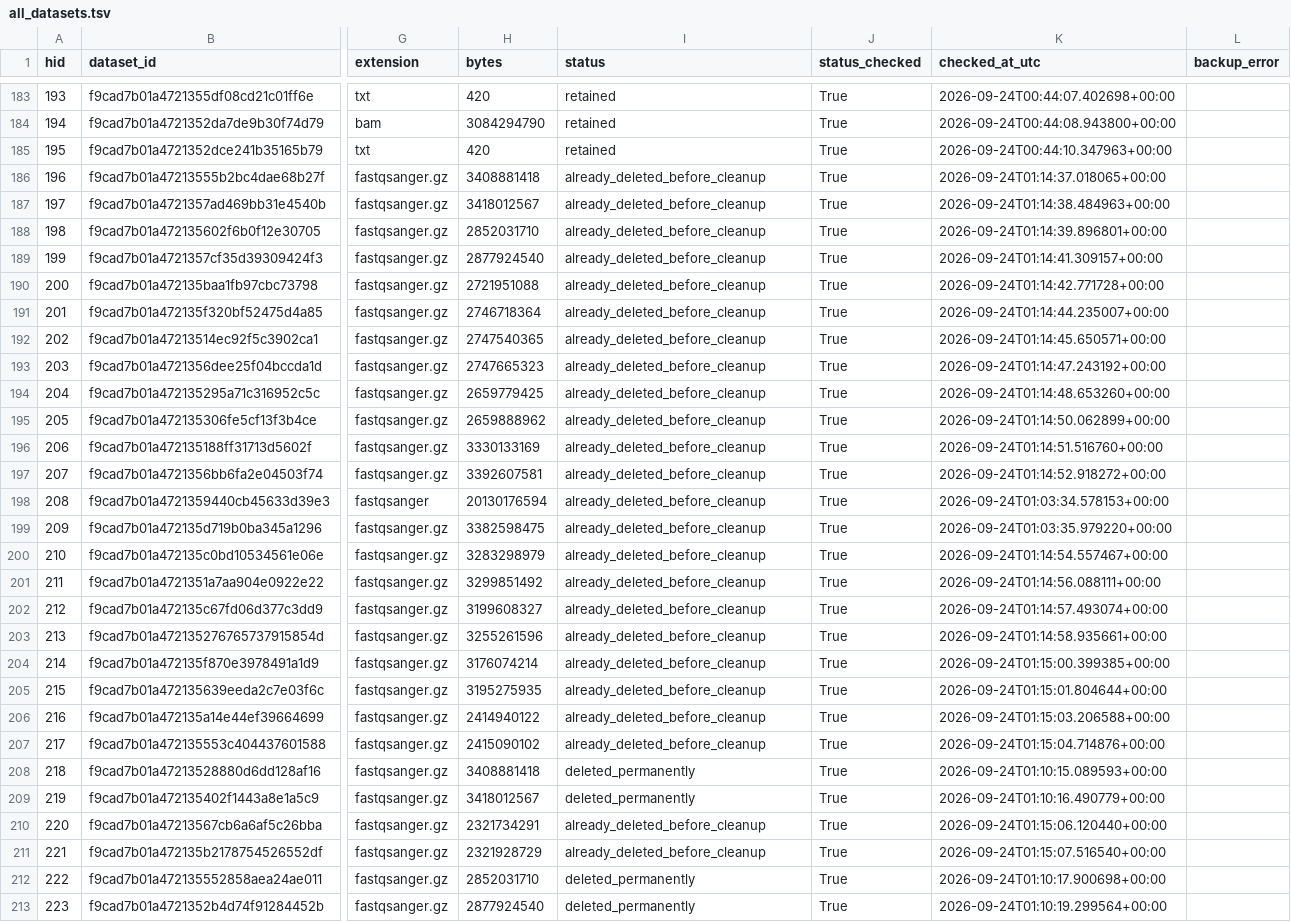
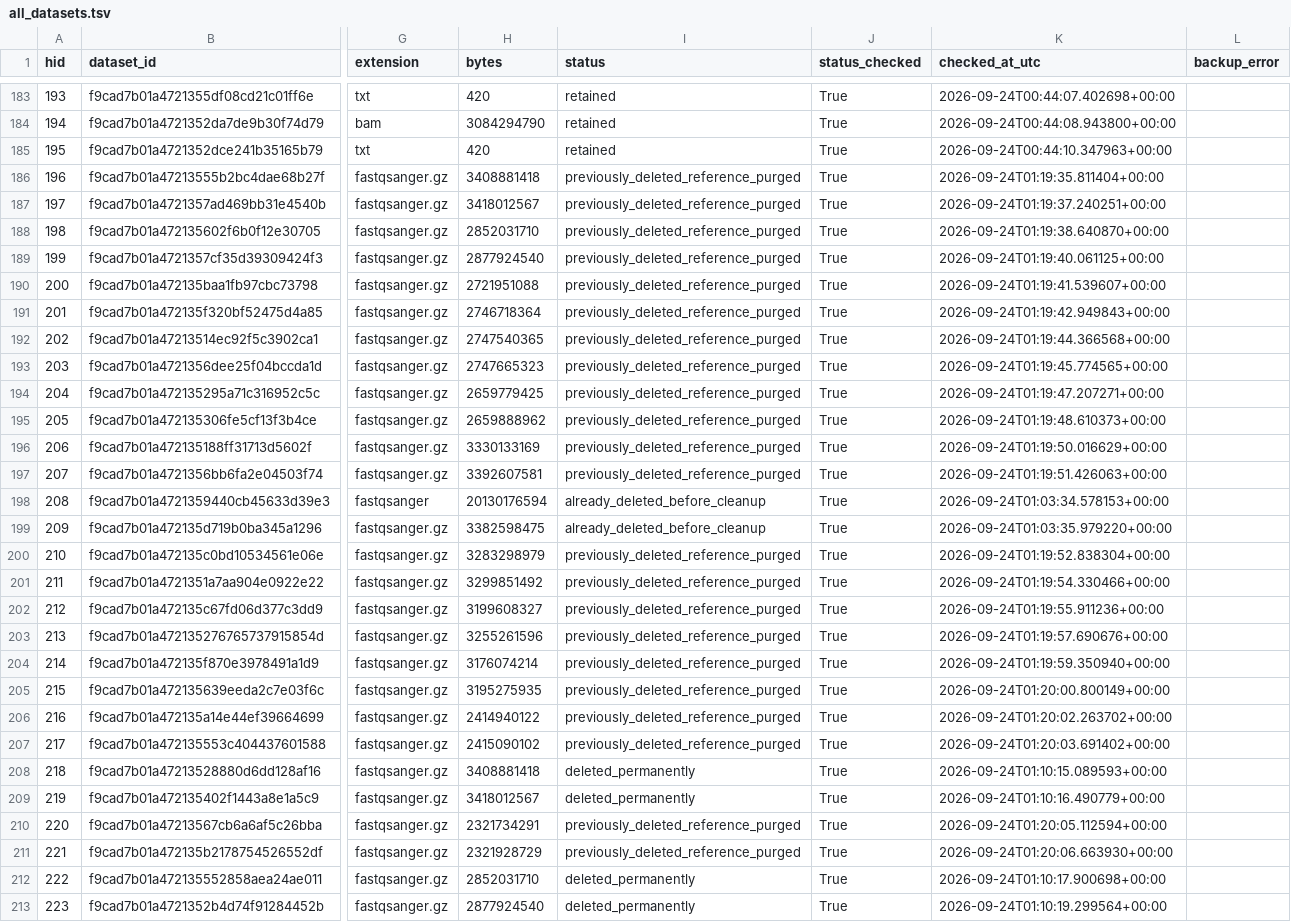
Before and after one commit to yichuanlin07/pdac-kras-rnaseq, a TSV file: galaxy_backup/2026-09-23/00_manifests/all_datasets.tsv, drawn as a sheet; only a part is shown, gaps mark what is left out; the diff covers the shown part only; the diff names each change by its address in the sheet, - before the commit and + after, or states it on an @@ line.

Commit message:
Finish Galaxy cleanup after verifying old-reference backups

```diff
--- a/galaxy_backup/2026-09-23/00_manifests/all_datasets.tsv
+++ b/galaxy_backup/2026-09-23/00_manifests/all_datasets.tsv
-I186:I197 (status): already_deleted_before_cleanup
+I186:I197 (status): previously_deleted_reference_purged
-K186 (checked_at_utc): 2026-09-24T01:14:37.018065+00:00
+K186 (checked_at_utc): 2026-09-24T01:19:35.811404+00:00
-K187 (checked_at_utc): 2026-09-24T01:14:38.484963+00:00
+K187 (checked_at_utc): 2026-09-24T01:19:37.240251+00:00
-K188 (checked_at_utc): 2026-09-24T01:14:39.896801+00:00
+K188 (checked_at_utc): 2026-09-24T01:19:38.640870+00:00
-K189 (checked_at_utc): 2026-09-24T01:14:41.309157+00:00
+K189 (checked_at_utc): 2026-09-24T01:19:40.061125+00:00
-K190 (checked_at_utc): 2026-09-24T01:14:42.771728+00:00
+K190 (checked_at_utc): 2026-09-24T01:19:41.539607+00:00
-K191 (checked_at_utc): 2026-09-24T01:14:44.235007+00:00
+K191 (checked_at_utc): 2026-09-24T01:19:42.949843+00:00
-K192 (checked_at_utc): 2026-09-24T01:14:45.650571+00:00
+K192 (checked_at_utc): 2026-09-24T01:19:44.366568+00:00
-K193 (checked_at_utc): 2026-09-24T01:14:47.243192+00:00
+K193 (checked_at_utc): 2026-09-24T01:19:45.774565+00:00
-K194 (checked_at_utc): 2026-09-24T01:14:48.653260+00:00
+K194 (checked_at_utc): 2026-09-24T01:19:47.207271+00:00
-K195 (checked_at_utc): 2026-09-24T01:14:50.062899+00:00
+K195 (checked_at_utc): 2026-09-24T01:19:48.610373+00:00
-K196 (checked_at_utc): 2026-09-24T01:14:51.516760+00:00
+K196 (checked_at_utc): 2026-09-24T01:19:50.016629+00:00
-K197 (checked_at_utc): 2026-09-24T01:14:52.918272+00:00
+K197 (checked_at_utc): 2026-09-24T01:19:51.426063+00:00
-I200:I207 (status): already_deleted_before_cleanup
+I200:I207 (status): previously_deleted_reference_purged
-K200 (checked_at_utc): 2026-09-24T01:14:54.557467+00:00
+K200 (checked_at_utc): 2026-09-24T01:19:52.838304+00:00
-K201 (checked_at_utc): 2026-09-24T01:14:56.088111+00:00
+K201 (checked_at_utc): 2026-09-24T01:19:54.330466+00:00
-K202 (checked_at_utc): 2026-09-24T01:14:57.493074+00:00
+K202 (checked_at_utc): 2026-09-24T01:19:55.911236+00:00
-K203 (checked_at_utc): 2026-09-24T01:14:58.935661+00:00
+K203 (checked_at_utc): 2026-09-24T01:19:57.690676+00:00
-K204 (checked_at_utc): 2026-09-24T01:15:00.399385+00:00
+K204 (checked_at_utc): 2026-09-24T01:19:59.350940+00:00
-K205 (checked_at_utc): 2026-09-24T01:15:01.804644+00:00
+K205 (checked_at_utc): 2026-09-24T01:20:00.800149+00:00
-K206 (checked_at_utc): 2026-09-24T01:15:03.206588+00:00
+K206 (checked_at_utc): 2026-09-24T01:20:02.263702+00:00
-K207 (checked_at_utc): 2026-09-24T01:15:04.714876+00:00
+K207 (checked_at_utc): 2026-09-24T01:20:03.691402+00:00
-I210:I211 (status): already_deleted_before_cleanup
+I210:I211 (status): previously_deleted_reference_purged
-K210 (checked_at_utc): 2026-09-24T01:15:06.120440+00:00
+K210 (checked_at_utc): 2026-09-24T01:20:05.112594+00:00
-K211 (checked_at_utc): 2026-09-24T01:15:07.516540+00:00
+K211 (checked_at_utc): 2026-09-24T01:20:06.663930+00:00
```
Also changed, not shown: 8 edited cells elsewhere in this file, galaxy_backup/2026-09-23/00_manifests/previously_deleted.tsv, 8 other files.
